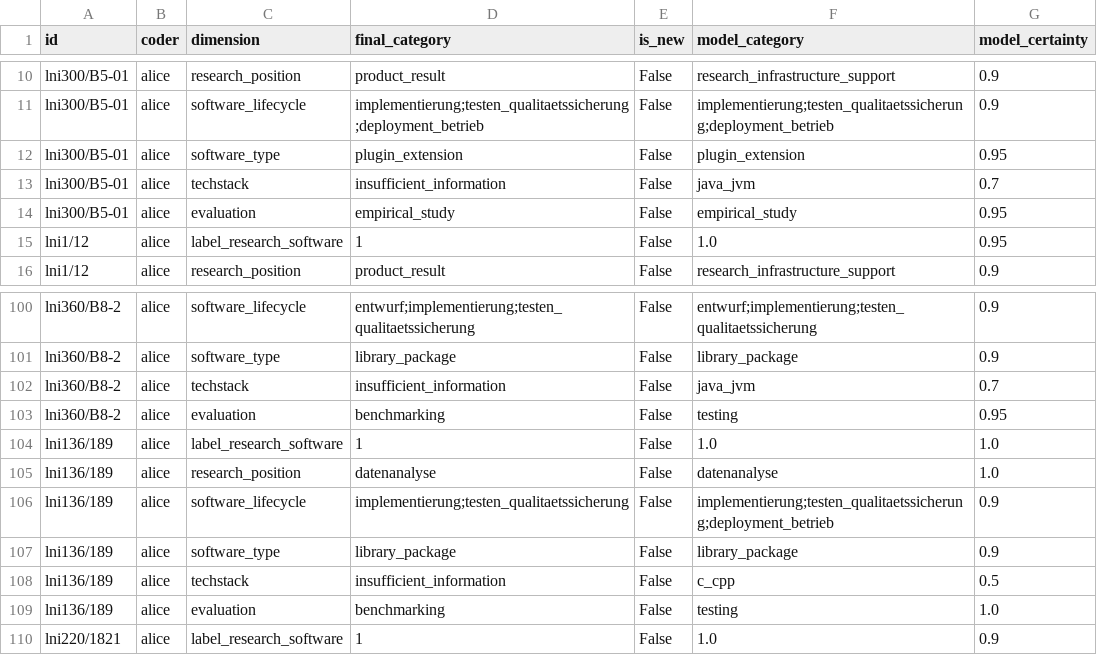
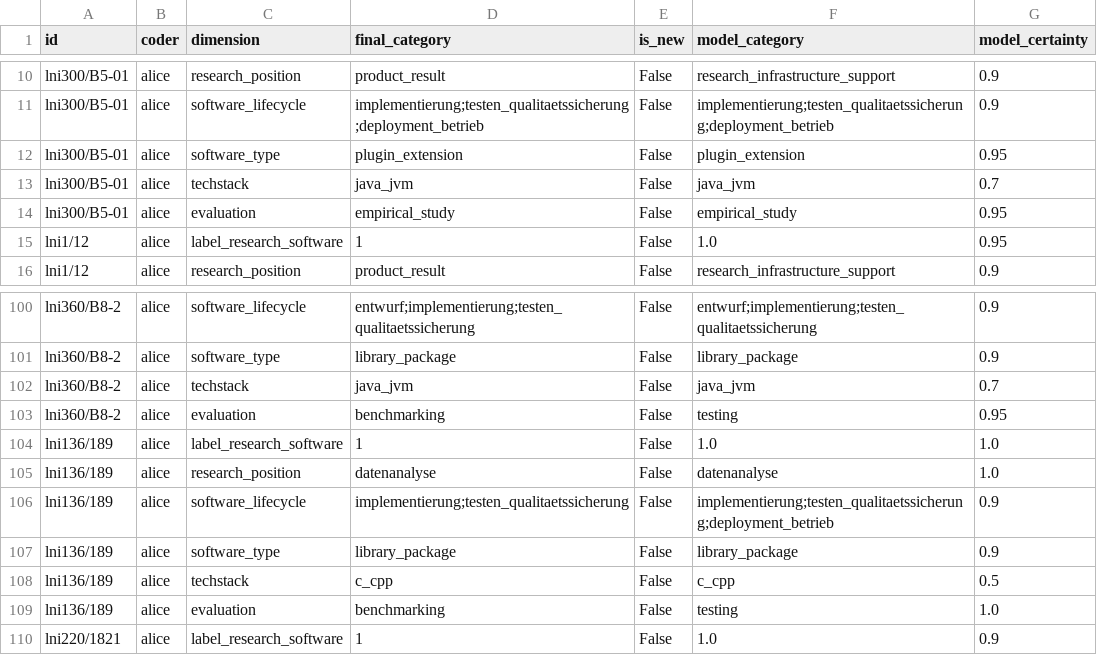
Before and after one commit to juliandehne/lni_study, a CSV file: goldstandard/coding_alice.csv, drawn as a sheet; only a part is shown, gaps mark what is left out.

Commit message:
Tighten research_position schema, re-code uncoded papers; v0.1 milestone
- category_schema.yaml: research_position process categories (datenanalyse etc.)
  now require an explicitly named overarching research goal, else product/PoC
- add src/deprecate_research_position.py: blanks the dim for uncoded RSE rows so
  fill-gold absent-only re-queries only research_position under the new schema
- fold in parallel-agent changes: ICR goldstandard outputs, build_goldstandard,
  pipeline_menu, run_pipeline launcher, coding_alice
- condense research_position notes to a completed record

```diff
--- a/goldstandard/coding_alice.csv
+++ b/goldstandard/coding_alice.csv
@@ -12,3 +12,3 @@ lni300/B5-01,alice,software_lifecycle,implementierung;testen_qualitaetssicherung
 lni300/B5-01,alice,software_type,plugin_extension,False,plugin_extension,0.95
-lni300/B5-01,alice,techstack,insufficient_information,False,java_jvm,0.7
+lni300/B5-01,alice,techstack,java_jvm,False,java_jvm,0.7
 lni300/B5-01,alice,evaluation,empirical_study,False,empirical_study,0.95
@@ -101,3 +101,3 @@ lni360/B8-2,alice,software_lifecycle,entwurf;implementierung;testen_qualitaetssi
 lni360/B8-2,alice,software_type,library_package,False,library_package,0.9
-lni360/B8-2,alice,techstack,insufficient_information,False,java_jvm,0.7
+lni360/B8-2,alice,techstack,java_jvm,False,java_jvm,0.7
 lni360/B8-2,alice,evaluation,benchmarking,False,testing,0.95
@@ -107,3 +107,3 @@ lni136/189,alice,software_lifecycle,implementierung;testen_qualitaetssicherung,F
 lni136/189,alice,software_type,library_package,False,library_package,0.9
-lni136/189,alice,techstack,insufficient_information,False,c_cpp,0.5
+lni136/189,alice,techstack,c_cpp,False,c_cpp,0.5
 lni136/189,alice,evaluation,benchmarking,False,testing,1.0
```
Also changed, not shown: 8 other files.
